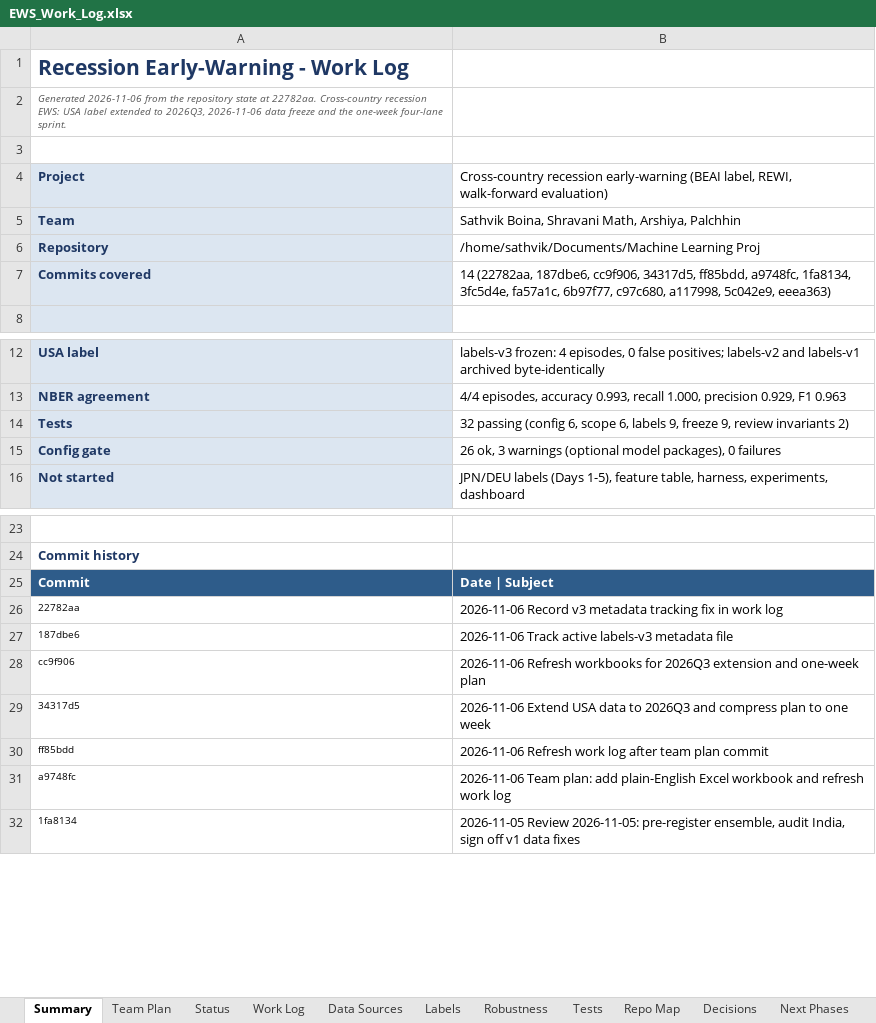
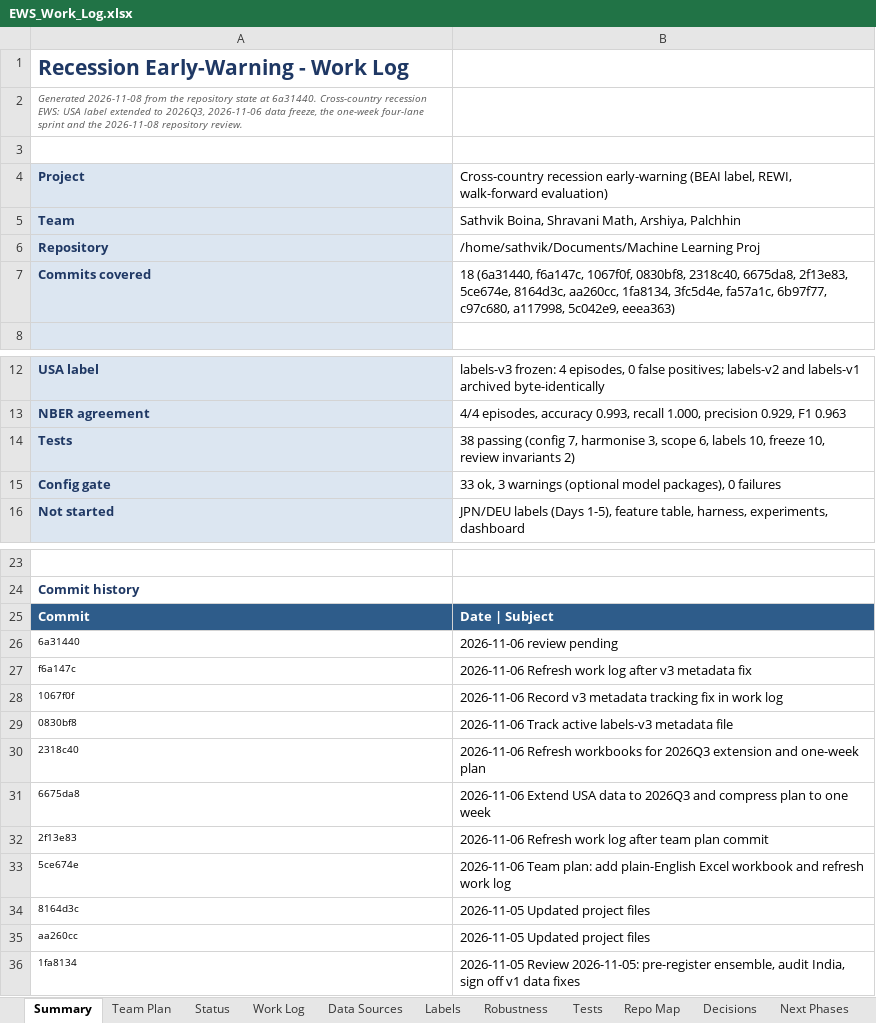
Before and after one commit to sathvikboina/recession-ews, an Excel workbook: EWS_Work_Log.xlsx, sheet Summary, drawn as a sheet; only a part is shown, gaps mark what is left out; values as stored, in another font and other column widths than the file's, no borders; addresses are those after the commit; the diff names each change by its address in the sheet, - before the commit and + after, or states it on an @@ line.

Commit message:
Complete the 2026-11-08 repository review
Fix the runtime window source, guard frozen labels against silent
overwrite, verify manifest hashes, separate NBER into the validation
artifact, and apply the C-06 annual lag. Replace silent test skips with
real assertions, add CI, and sync Phase 2 artefacts.

Clean stale paths, counts and lock files; align the decision log at
D-R31; regenerate both workbooks and document the new report targets.
Frozen labels-v1/v2/v3 hashes are unchanged.

```diff
--- a/EWS_Work_Log.xlsx (sheet Summary)
+++ b/EWS_Work_Log.xlsx (sheet Summary)
-A2: Generated 2026-11-06 from the repository state at 22782aa. Cross-country recession EWS: USA label extended to 2026Q3, 2026-11-06 data freeze and the one-week four-lane sprint.
+A2: Generated 2026-11-08 from the repository state at 6a31440. Cross-country recession EWS: USA label extended to 2026Q3, 2026-11-06 data freeze, the one-week four-lane sprint and the 2026-11-08 repository review.
-B7: 14 (22782aa, 187dbe6, cc9f906, 34317d5, ff85bdd, a9748fc, 1fa8134, 3fc5d4e,…
+B7: 18 (6a31440, f6a147c, 1067f0f, 0830bf8, 2318c40, 6675da8, 2f13e83, 5ce674e, 8164d3c, aa260cc, 1fa8134, 3fc5d4e,…
-B14: 32 passing (config 6, scope 6, labels 9, freeze 9, review invariants…
+B14: 38 passing (config 7, harmonise 3, scope 6, labels 10, freeze 10, review invariants…
-B15: 26 ok, 3…
+B15: 33 ok, 3…
+row 26: 6a31440 | 2026-11-06 review pending
+row 27: f6a147c | 2026-11-06 Refresh work log after v3 metadata fix
-A28: 22782aa
+A28: 1067f0f
-A29: 187dbe6
+A29: 0830bf8
-A30: cc9f906
+A30: 2318c40
-A31: 34317d5
+A31: 6675da8
-A32: ff85bdd
+A32: 2f13e83
-A33: a9748fc
+A33: 5ce674e
+row 34: 8164d3c | 2026-11-05 Updated project files
+row 35: aa260cc | 2026-11-05 Updated project files
```
Also changed, not shown: sheet Decisions, sheet Tests, sheet Run Book, sheet Repo Map, sheet Work Log, sheet Status, Team_Plan.xlsx, 24 other files.
